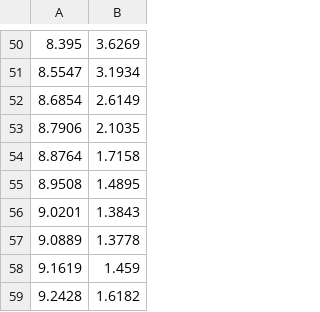
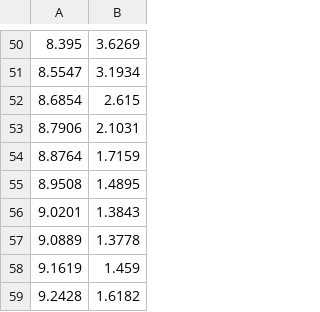
Before and after one commit to AvdylJasiqi/3750-Code-2020-Motion, a CSV file: paths/8 Ball 5172/4BallTrench_right.csv, drawn as a sheet; only a part is shown, gaps mark what is left out.

```diff
--- a/paths/8 Ball 5172/4BallTrench_right.csv
+++ b/paths/8 Ball 5172/4BallTrench_right.csv
@@ -51,5 +51,5 @@
 8.5547,3.1934
-8.6854,2.6149
-8.7906,2.1035
-8.8764,1.7158
+8.6854,2.615
+8.7906,2.1031
+8.8764,1.7159
 8.9508,1.4895
```
Also changed, not shown: paths/8 Ball 5172/4BallTrench_left.csv, paths/MasterPaths.csv, 29 other files.
